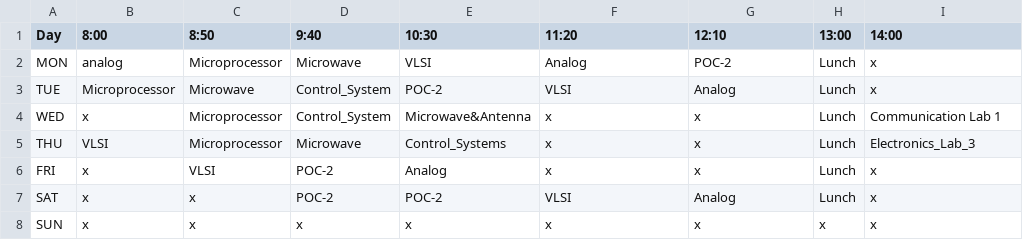
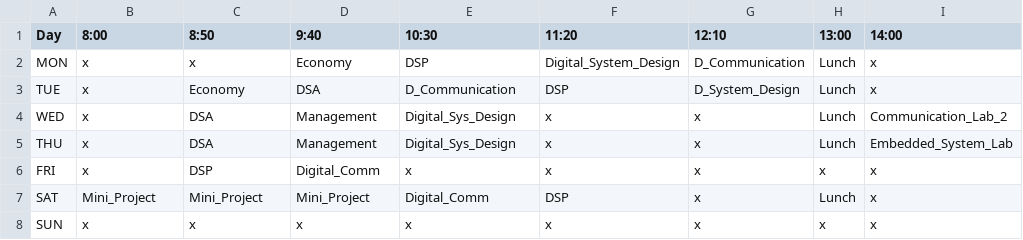
Before and after one commit to Shakirzzzzz/Automated-Classroom-Alert-System-with-Smart-Reminders-and-Display-Capabilities, a CSV file: partition/timetable.csv, drawn as a sheet.

```diff
--- a/partition/timetable.csv
+++ b/partition/timetable.csv
@@ -1,8 +1,8 @@
 Day,8:00,8:50,9:40,10:30,11:20,12:10,13:00,14:00
-MON,analog ,Microprocessor,Microwave,VLSI,Analog,POC-2,Lunch,x
-TUE,Microprocessor,Microwave,Control_System,POC-2,VLSI,Analog,Lunch,x
-WED,x,Microprocessor,Control_System,Microwave&Antenna,x,x,Lunch,Communication Lab 1
-THU,VLSI,Microprocessor,Microwave,Control_Systems,x,x,Lunch,Electronics_Lab_3
-FRI,x,VLSI,POC-2,Analog,x,x,Lunch,x
-SAT,x,x,POC-2,POC-2,VLSI,Analog,Lunch,x
+MON,x,x,Economy,DSP,Digital_System_Design,D_Communication,Lunch,x
+TUE,x,Economy,DSA,D_Communication,DSP,D_System_Design,Lunch,x
+WED,x,DSA,Management,Digital_Sys_Design,x,x,Lunch,Communication_Lab_2
+THU,x,DSA,Management,Digital_Sys_Design,x,x,Lunch,Embedded_System_Lab
+FRI,x,DSP,Digital_Comm,x,x,x,x,x
+SAT,Mini_Project,Mini_Project,Mini_Project,Digital_Comm,DSP,x,Lunch,x
 SUN,x,x,x,x,x,x,x,x
```
Also changed, not shown: 5 other files.
